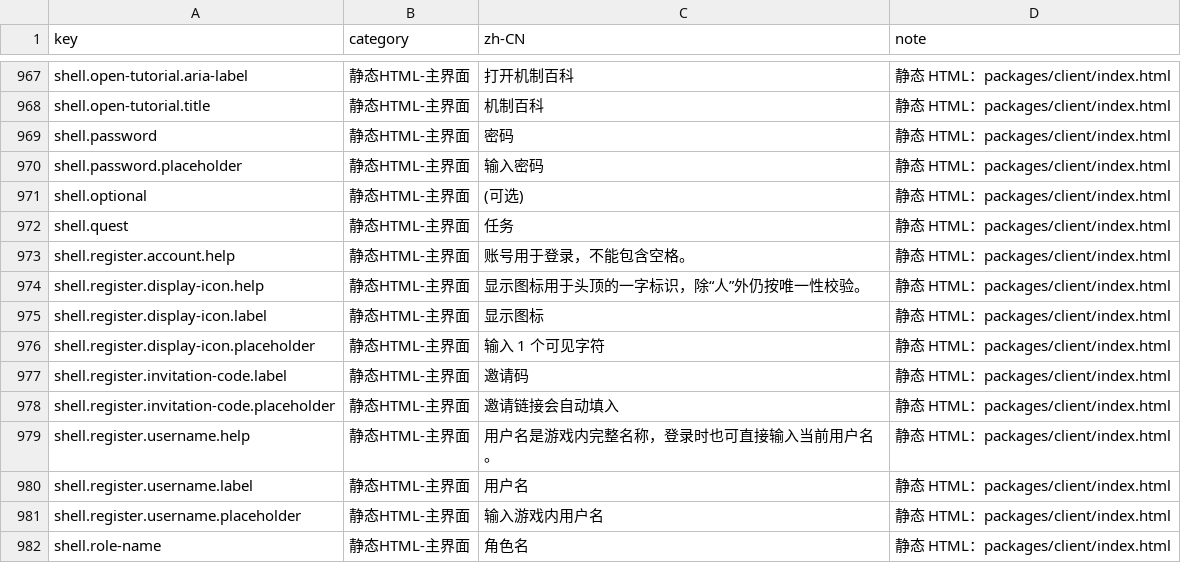
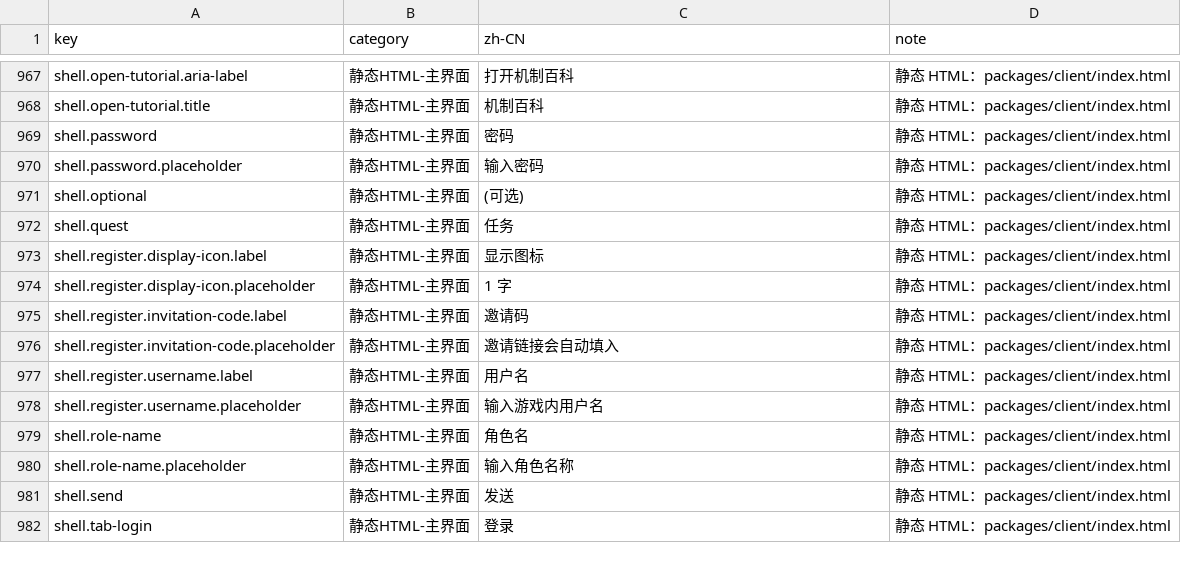
Before and after one commit to fruktoguo/daojie-yusheng, a CSV file: packages/client/src/content/i18n/zh-CN.csv, drawn as a sheet; only a part is shown, gaps mark what is left out; the shorter side is filled out with more unchanged rows.

Commit message:
fix(client): compact registration name fields

```diff
--- a/packages/client/src/content/i18n/zh-CN.csv
+++ b/packages/client/src/content/i18n/zh-CN.csv
@@ -972,9 +972,6 @@ shell.optional,静态HTML-主界面,(可选),静态 HTML：packages/client/index
 shell.quest,静态HTML-主界面,任务,静态 HTML：packages/client/index.html
-shell.register.account.help,静态HTML-主界面,账号用于登录，不能包含空格。,静态 HTML：packages/client/index.html
-shell.register.display-icon.help,静态HTML-主界面,显示图标用于头顶的一字标识，除“人”外仍按唯一性校验。,静态 HTML：packages/client/index.html
 shell.register.display-icon.label,静态HTML-主界面,显示图标,静态 HTML：packages/client/index.html
-shell.register.display-icon.placeholder,静态HTML-主界面,输入 1 个可见字符,静态 HTML：packages/client/index.html
+shell.register.display-icon.placeholder,静态HTML-主界面,1 字,静态 HTML：packages/client/index.html
 shell.register.invitation-code.label,静态HTML-主界面,邀请码,静态 HTML：packages/client/index.html
 shell.register.invitation-code.placeholder,静态HTML-主界面,邀请链接会自动填入,静态 HTML：packages/client/index.html
-shell.register.username.help,静态HTML-主界面,用户名是游戏内完整名称，登录时也可直接输入当前用户名。,静态 HTML：packages/client/index.html
 shell.register.username.label,静态HTML-主界面,用户名,静态 HTML：packages/client/index.html
```
Also changed, not shown: 5 other files.
